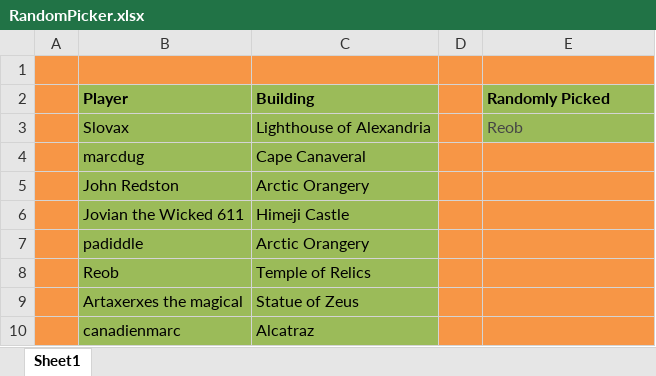
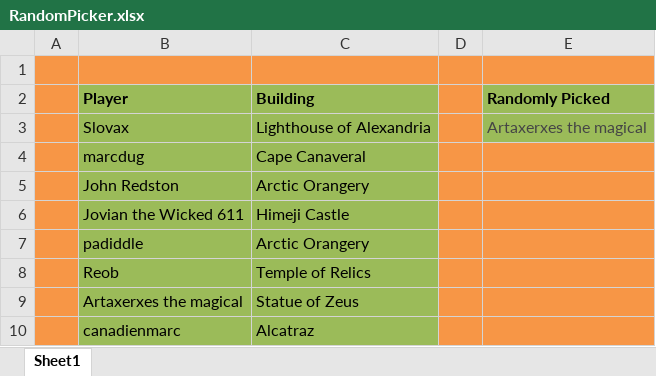
Before and after one commit to LazarusLottery/LazarusLottery.github.io, an Excel workbook: RandomPicker.xlsx, sheet Sheet1, drawn as a sheet; values as stored, in another font and other column widths than the file's, no borders; the diff names each change by its address in the sheet, - before the commit and + after, or states it on an @@ line.

```diff
--- a/RandomPicker.xlsx (sheet Sheet1)
+++ b/RandomPicker.xlsx (sheet Sheet1)
-E3 (Randomly Picked): Reob
+E3 (Randomly Picked): Artaxerxes the magical
```
Also changed, not shown: 2 other files.
